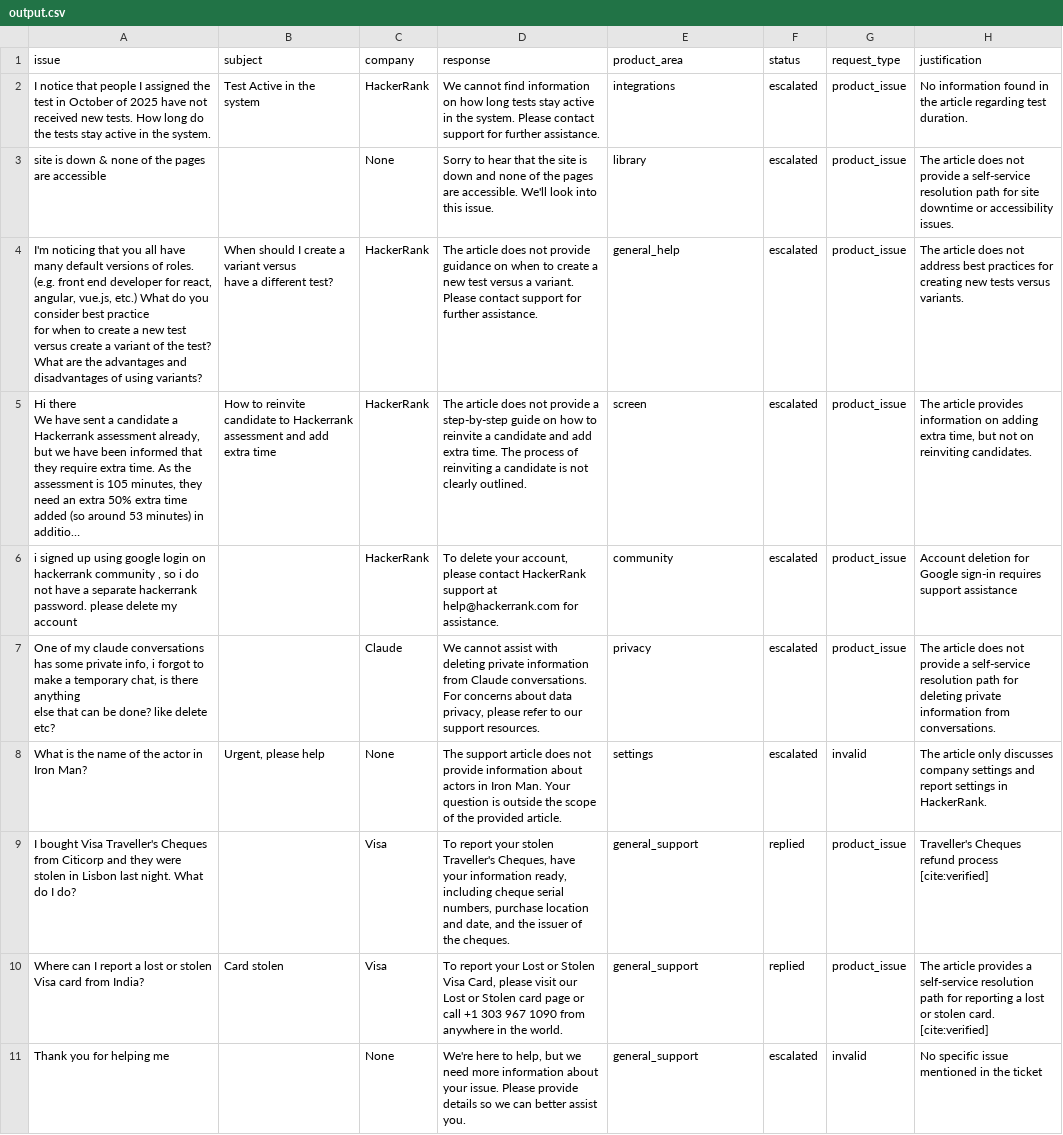
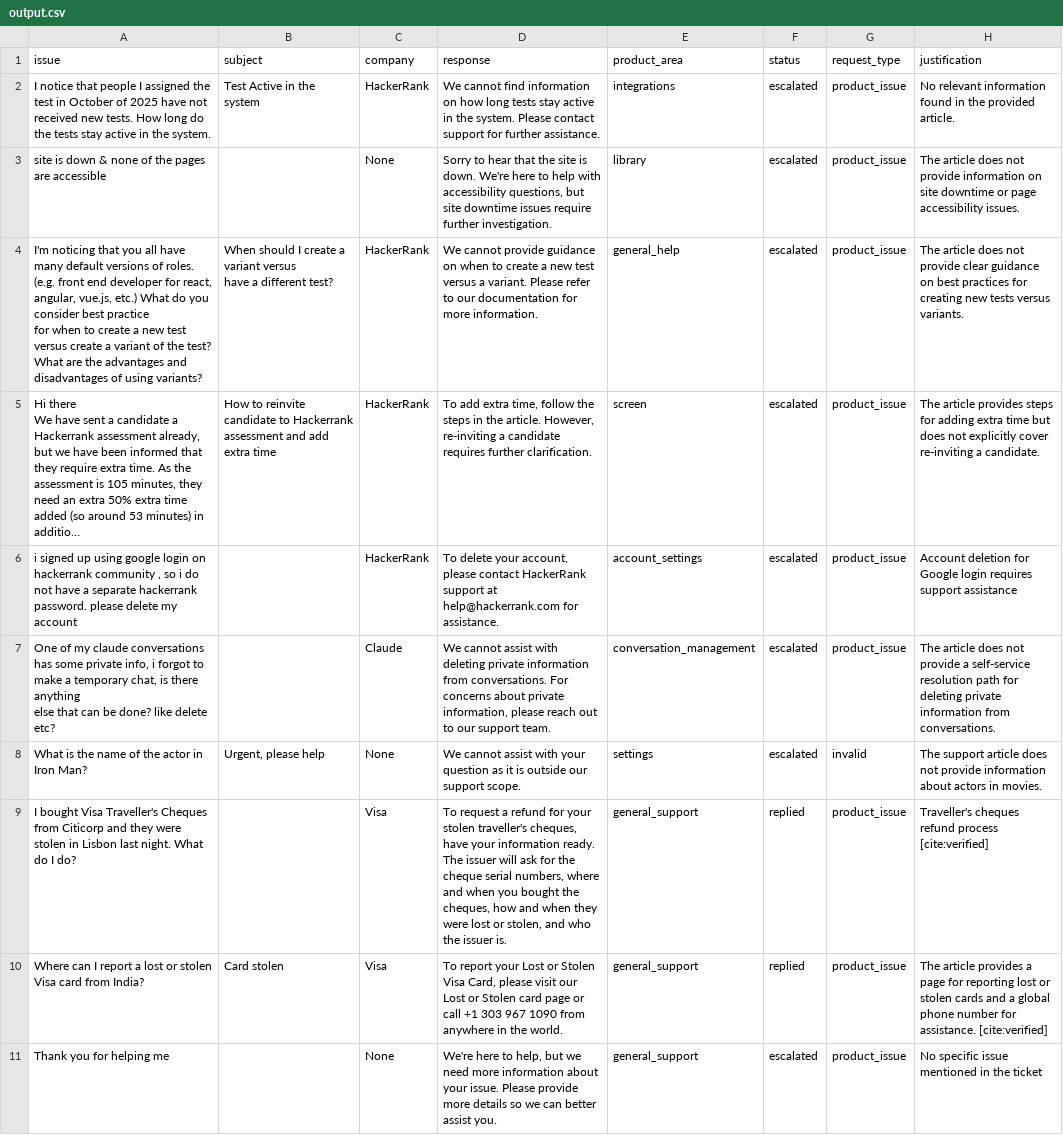
Before and after one commit to dravv-alt/HR_O, a CSV file: support_tickets/output.csv, drawn as a sheet; long unchanged cells end in …; the diff names each change by its address in the sheet, - before the commit and + after, or states it on an @@ line.

Commit message:
Fix evaluation schema issues

```diff
--- a/support_tickets/output.csv
+++ b/support_tickets/output.csv
-H2 (justification): No information found in the article regarding test duration.
+H2 (justification): No relevant information found in the provided article.
-D3 (response): …site is down and none of the pages are accessible. We'll look into this issue.
+D3 (response): …site is down. We're here to help with accessibility questions, but site downtime issues require further investigation.
-H3 (justification): …not provide a self-service resolution path for site downtime or accessibility issues.
+H3 (justification): …not provide information on site downtime or page accessibility issues.
-D4 (response): The article does not provide guidance on when to create a new test versus a variant. Please contact support for further assistance.
+D4 (response): We cannot provide guidance on when to create a new test versus a variant. Please refer to our documentation for more information.
-H4 (justification): …does not address best practices…
+H4 (justification): …does not provide clear guidance on best practices…
-D5 (response): The article does not provide a step-by-step guide on how to reinvite a candidate and add extra time. The process of reinviting a candidate is not clearly outlined.
+D5 (response): To add extra time, follow the steps in the article. However, re-inviting a candidate requires further clarification.
-H5 (justification): …article provides information on adding extra time, but not on reinviting candidates.
+H5 (justification): …article provides steps for adding extra time but does not explicitly cover re-inviting a candidate.
-E6 (product_area): community
+E6 (product_area): account_settings
-H6 (justification): …for Google sign-in requires support…
+H6 (justification): …for Google login requires support…
-D7 (response): …information from Claude conversations. For concerns about data privacy, please refer to our support resources.
+D7 (response): …information from conversations. For concerns about private information, please reach out to our support team.
-E7 (product_area): privacy
+E7 (product_area): conversation_management
-D8 (response): The support article does not provide information about actors in Iron Man. Your question is outside the scope of the provided article.
+D8 (response): We cannot assist with your question as it is outside our support scope.
-H8 (justification): The article only discusses company settings and report settings in HackerRank.
+H8 (justification): The support article does not provide information about actors in movies.
-D9 (response): To report your stolen Traveller's Cheques, have your information ready, including cheque serial numbers, purchase location and date, and the issuer of the cheques.
+D9 (response): To request a refund for your stolen traveller's cheques, have your information ready. The issuer will ask for the cheque serial numbers, where and when you bought the cheques, how and when they were lost or stolen, and who the issuer is.
-H9 (justification): Traveller's Cheques refund process…
+H9 (justification): Traveller's cheques refund process…
-H10 (justification): …provides a self-service resolution path for reporting a lost or stolen card. [cite:verified]
+H10 (justification): …provides a page for reporting lost or stolen cards and a global phone number for assistance. [cite:verified]
-D11 (response): …Please provide details so…
+D11 (response): …Please provide more details so…
-G11 (request_type): invalid
+G11 (request_type): product_issue
```
Also changed, not shown: 2 other files.
